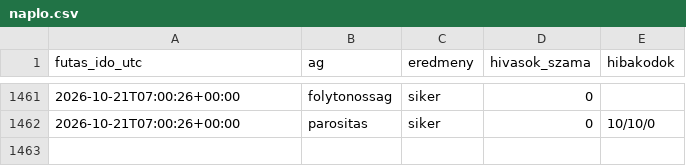
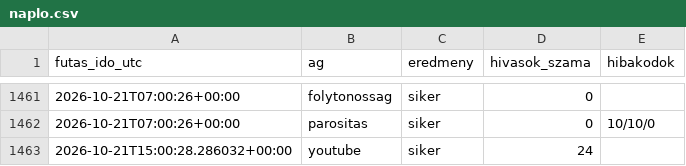
Before and after one commit to Goszmarton/trendfigyelo, a CSV file: adatok/naplo.csv, drawn as a sheet; only a part is shown, gaps mark what is left out.

```diff
--- a/adatok/naplo.csv
+++ b/adatok/naplo.csv
@@ -1462 +1462,2 @@
 2026-10-21T07:00:26+00:00;parositas;siker;0;10/10/0
+2026-10-21T15:00:28.286032+00:00;youtube;siker;24;
```
Also changed, not shown: 2 other files.
